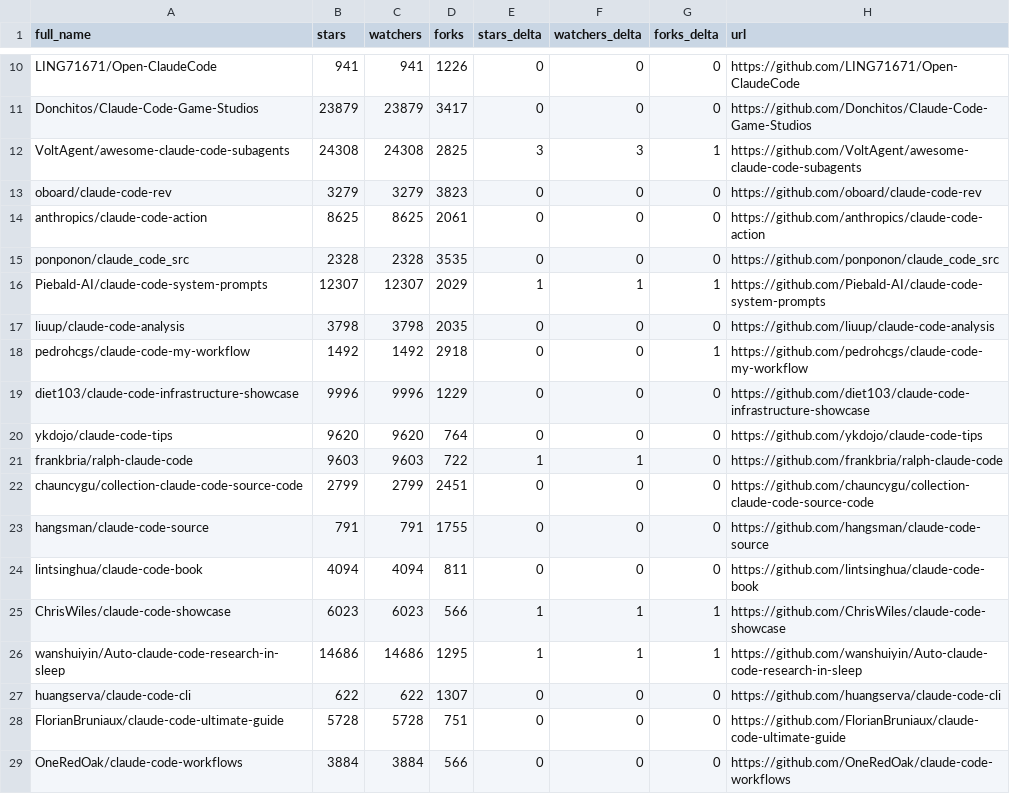
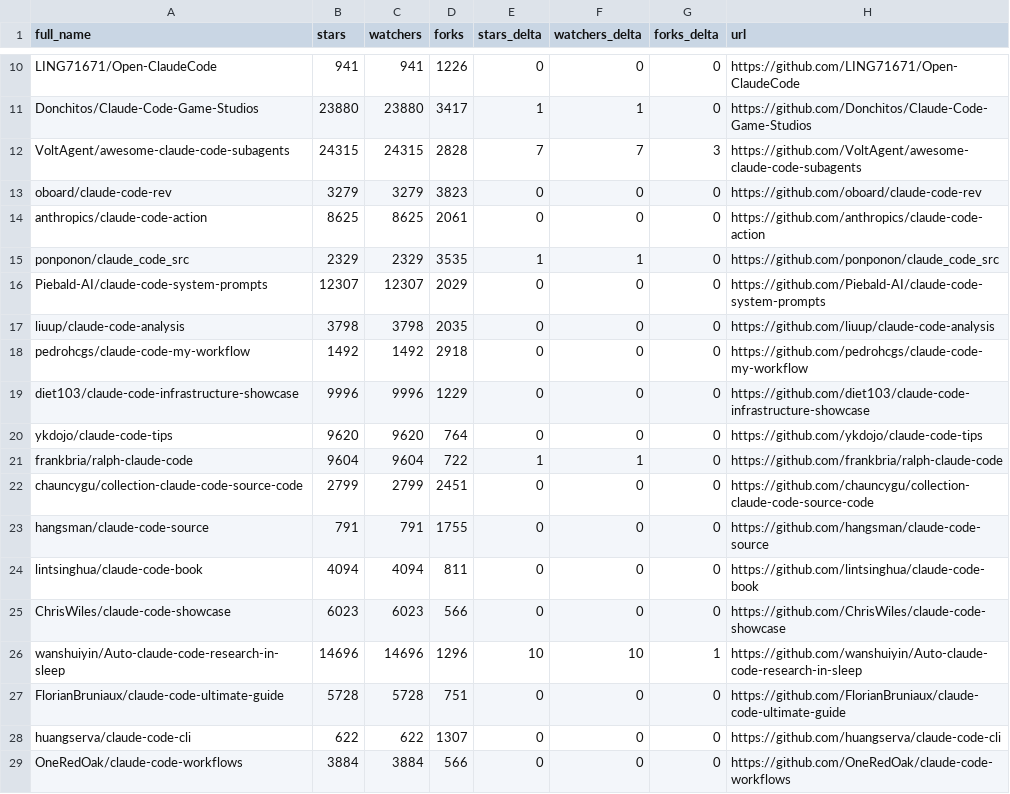
Before and after one commit to CrazyForks/awesome-claude-code, a CSV file: data/repo-ticker.csv, drawn as a sheet; only a part is shown, gaps mark what is left out; the diff covers the shown part only; the diff names each change by its address in the sheet, - before the commit and + after, or states it on an @@ line.

```diff
--- a/data/repo-ticker.csv
+++ b/data/repo-ticker.csv
-B11 (stars): 23879
+B11 (stars): 23880
-C11 (watchers): 23879
+C11 (watchers): 23880
-E11 (stars_delta): 0
+E11 (stars_delta): 1
-F11 (watchers_delta): 0
+F11 (watchers_delta): 1
-B12 (stars): 24308
+B12 (stars): 24315
-C12 (watchers): 24308
+C12 (watchers): 24315
-D12 (forks): 2825
+D12 (forks): 2828
-E12 (stars_delta): 3
+E12 (stars_delta): 7
-F12 (watchers_delta): 3
+F12 (watchers_delta): 7
-G12 (forks_delta): 1
+G12 (forks_delta): 3
-B15 (stars): 2328
+B15 (stars): 2329
-C15 (watchers): 2328
+C15 (watchers): 2329
-E15 (stars_delta): 0
+E15 (stars_delta): 1
-F15 (watchers_delta): 0
+F15 (watchers_delta): 1
-E16 (stars_delta): 1
+E16 (stars_delta): 0
-F16 (watchers_delta): 1
+F16 (watchers_delta): 0
-G16 (forks_delta): 1
+G16 (forks_delta): 0
-G18 (forks_delta): 1
+G18 (forks_delta): 0
-B21 (stars): 9603
+B21 (stars): 9604
-C21 (watchers): 9603
+C21 (watchers): 9604
-E25 (stars_delta): 1
+E25 (stars_delta): 0
-F25 (watchers_delta): 1
+F25 (watchers_delta): 0
-G25 (forks_delta): 1
+G25 (forks_delta): 0
-B26 (stars): 14686
+B26 (stars): 14696
-C26 (watchers): 14686
+C26 (watchers): 14696
-D26 (forks): 1295
+D26 (forks): 1296
-E26 (stars_delta): 1
+E26 (stars_delta): 10
-F26 (watchers_delta): 1
+F26 (watchers_delta): 10
@@ row 28 moved to row 27: FlorianBruniaux/claude-code-ultimate-gui… @@
```
Also changed, not shown: 3 added rows, 3 removed rows and 78 edited cells elsewhere in this file, 4 other files.
